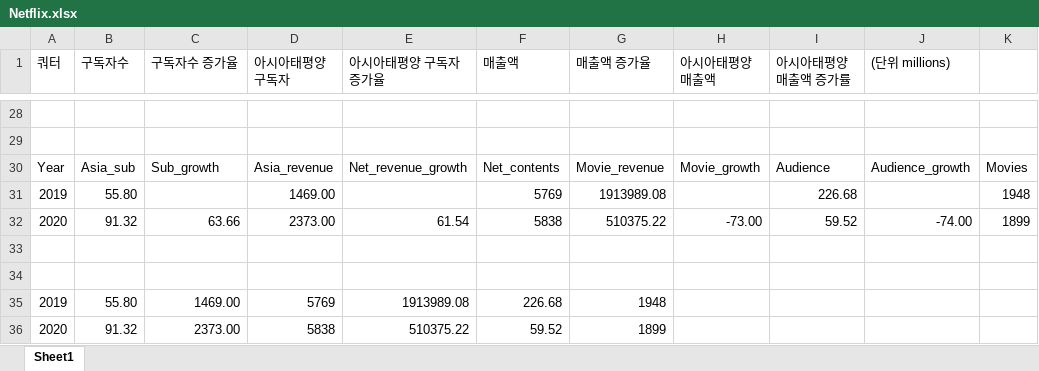
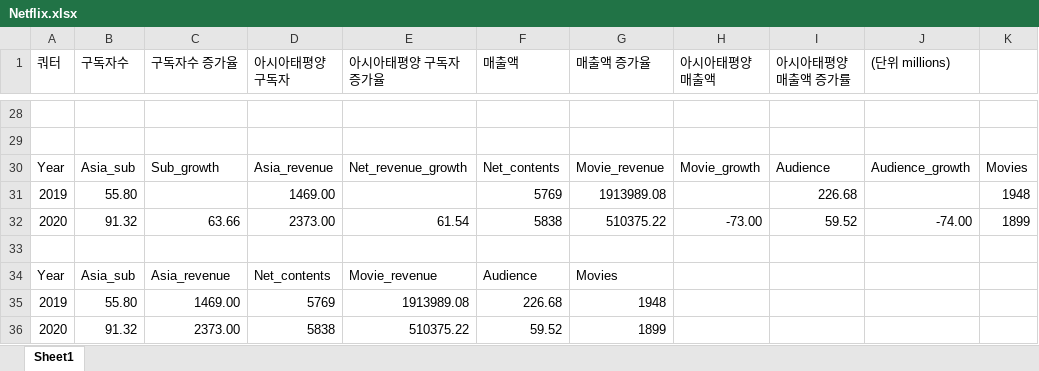
Before and after one commit to Siho02/JJJJ_Project, an Excel workbook: total_csv/Netflix_csv/Netflix.xlsx, sheet Sheet1, drawn as a sheet; only a part is shown, gaps mark what is left out; values as stored, in another font and other column widths than the file's, no borders; the diff names each change by its address in the sheet, - before the commit and + after, or states it on an @@ line.

```diff
--- a/total_csv/Netflix_csv/Netflix.xlsx (sheet Sheet1)
+++ b/total_csv/Netflix_csv/Netflix.xlsx (sheet Sheet1)
-row 34: (empty)
+row 34: Year | Asia_sub | Asia_revenue | Net_contents | Movie_revenue | Audience | Movies
```
Also changed, not shown: 2 other files.
